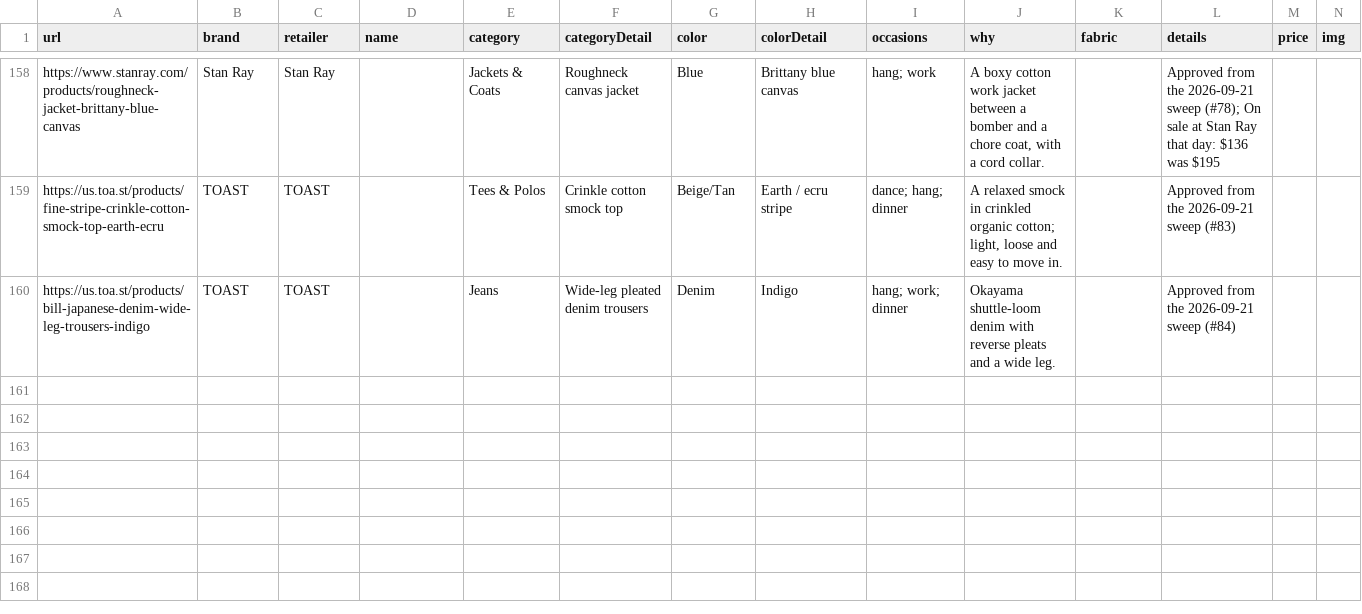
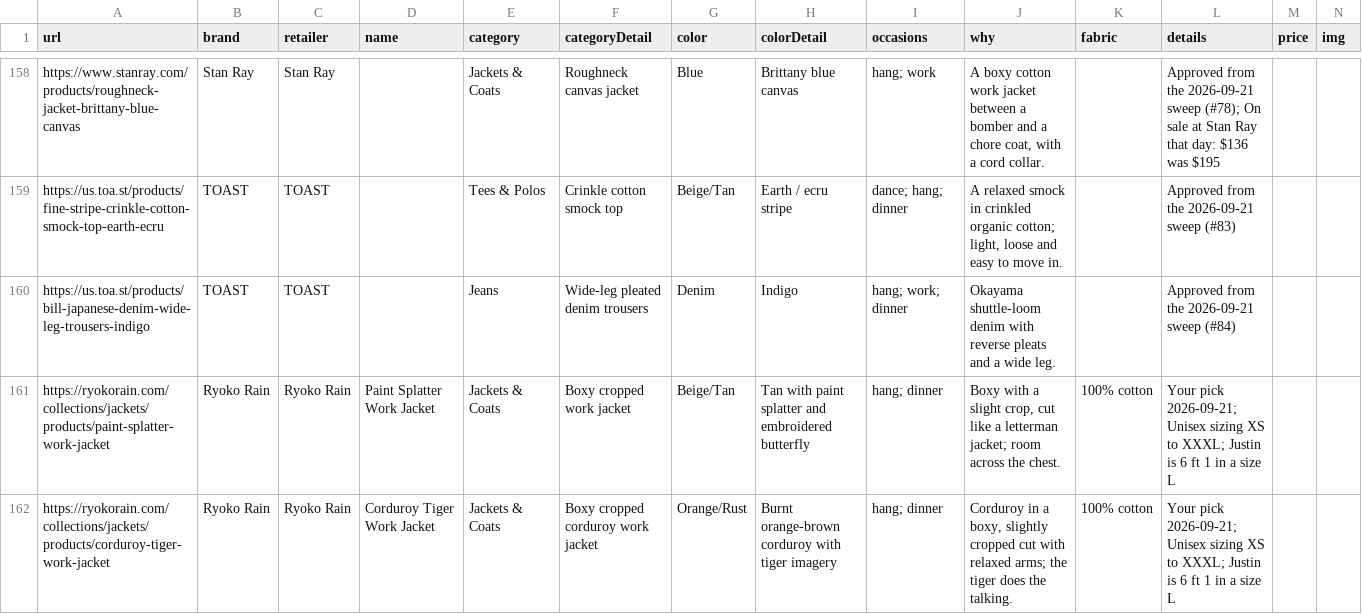
Before and after one commit to pianoelias-boop/benyamins-closet, a CSV file: build/pieces_to_add.csv, drawn as a sheet; only a part is shown, gaps mark what is left out; rows hold the shown columns only; the diff names each change by its address in the sheet, - before the commit and + after, or states it on an @@ line.

Commit message:
Two Ryoko Rain work jackets; Ryoko Rain terms and roster

```diff
--- a/build/pieces_to_add.csv
+++ b/build/pieces_to_add.csv
+row 161: https://ryokorain.com/collections/jackets/products/paint-splatter-work-jacket | Ryoko Rain | Ryoko Rain | Paint Splatter Work Jacket | Jackets & Coats | Boxy cropped work jacket | Beige/Tan | Tan with paint splatter and embroidered butterfly | hang; dinner | Boxy with a slight crop, cut like a letterman jacket; room across the chest. | 100% cotton | Your pick 2026-09-21; Unisex sizing XS to XXXL; Justin is 6 ft 1 in a size L
+row 162: https://ryokorain.com/collections/jackets/products/corduroy-tiger-work-jacket | Ryoko Rain | Ryoko Rain | Corduroy Tiger Work Jacket | Jackets & Coats | Boxy cropped corduroy work jacket | Orange/Rust | Burnt orange-brown corduroy with tiger imagery | hang; dinner | Corduroy in a boxy, slightly cropped cut with relaxed arms; the tiger does the talking. | 100% cotton | Your pick 2026-09-21; Unisex sizing XS to XXXL; Justin is 6 ft 1 in a size L
```
Also changed, not shown: 9 other files.
